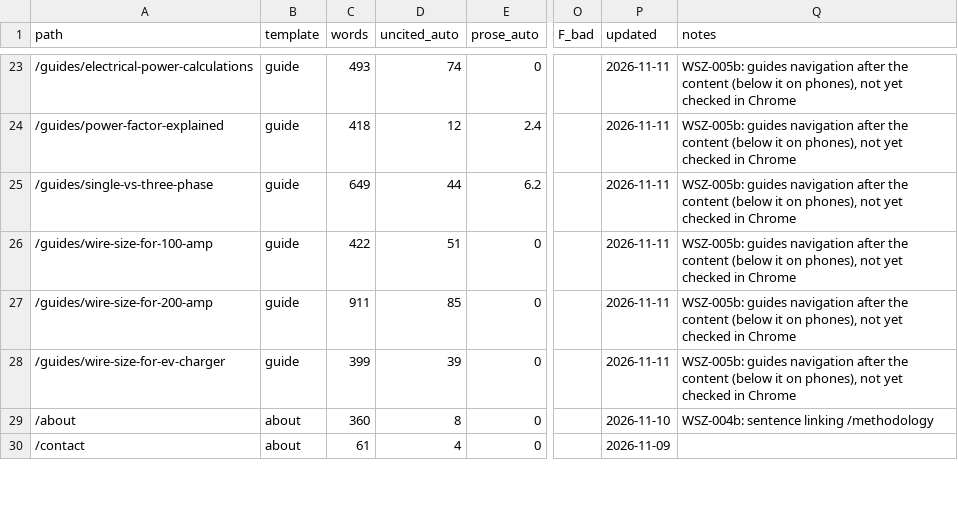
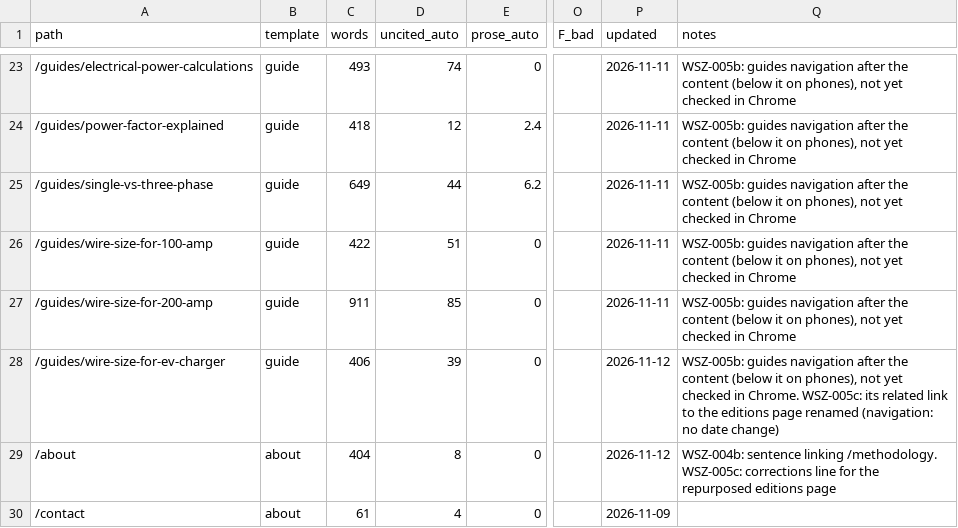
Before and after one commit to Mapstor/wiresizes, a CSV file: qa/pages.csv, drawn as a sheet; only a part is shown, gaps mark what is left out; the diff covers the shown part only; the diff names each change by its address in the sheet, - before the commit and + after, or states it on an @@ line.

```diff
--- a/qa/pages.csv
+++ b/qa/pages.csv
-C28 (words): 399
+C28 (words): 406
-P28 (updated): 2026-11-11
+P28 (updated): 2026-11-12
-Q28 (notes): …checked in Chrome
+Q28 (notes): …checked in Chrome. WSZ-005c: its related link to the editions page renamed (navigation: no date change)
-C29 (words): 360
+C29 (words): 404
-P29 (updated): 2026-11-10
+P29 (updated): 2026-11-12
-Q29 (notes): …sentence linking /methodology
+Q29 (notes): …sentence linking /methodology. WSZ-005c: corrections line for the repurposed editions page
```
Also changed, not shown: 24 edited cells elsewhere in this file, 1 other file.
